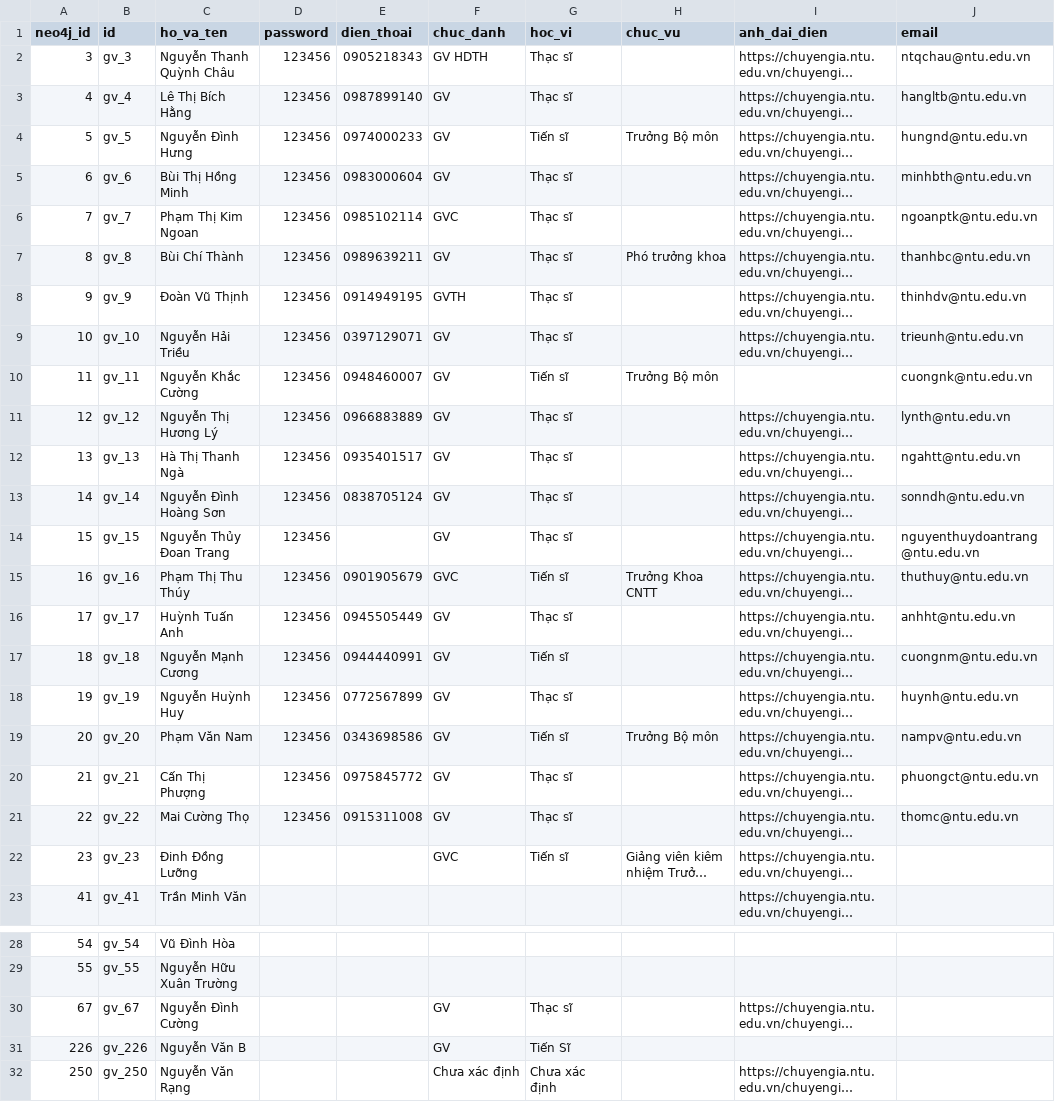
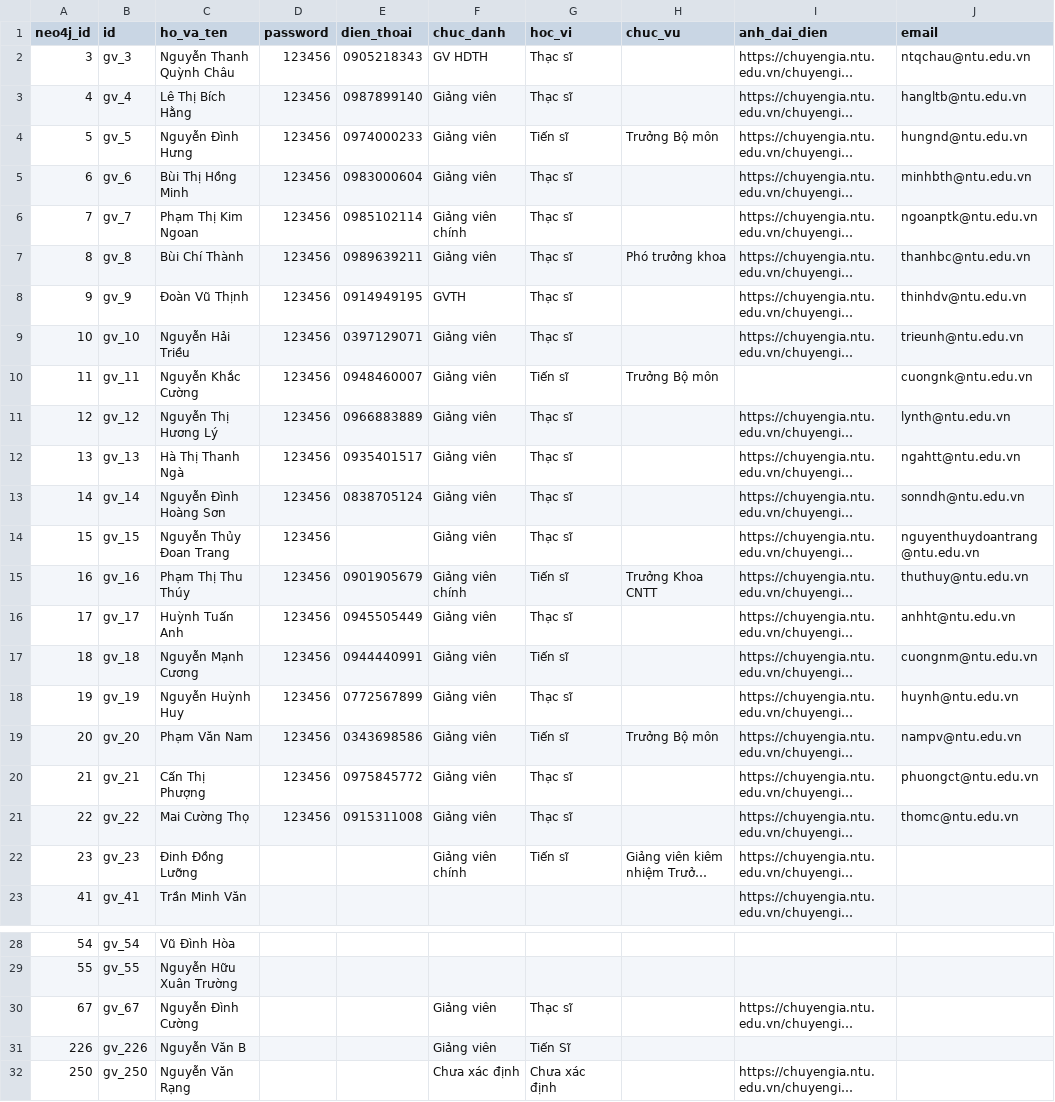
Before and after one commit to doanthanhtu220604/research-graph-system, a CSV file: neo4j_export/nodes_GiangVien.csv, drawn as a sheet; only a part is shown, gaps mark what is left out; long unchanged cells end in …; the diff names each change by its address in the sheet, - before the commit and + after, or states it on an @@ line.

Commit message:
chỉnh sửa dữ liệu giảng viên

```diff
--- a/neo4j_export/nodes_GiangVien.csv
+++ b/neo4j_export/nodes_GiangVien.csv
-F3:F5 (chuc_danh): GV
+F3:F5 (chuc_danh): Giảng viên
-F6 (chuc_danh): GVC
+F6 (chuc_danh): Giảng viên chính
-F7 (chuc_danh): GV
+F7 (chuc_danh): Giảng viên
-F9:F14 (chuc_danh): GV
+F9:F14 (chuc_danh): Giảng viên
-F15 (chuc_danh): GVC
+F15 (chuc_danh): Giảng viên chính
-F16:F21 (chuc_danh): GV
+F16:F21 (chuc_danh): Giảng viên
-F22 (chuc_danh): GVC
+F22 (chuc_danh): Giảng viên chính
-F30:F31 (chuc_danh): GV
+F30:F31 (chuc_danh): Giảng viên
```
Also changed, not shown: 7 other files.
